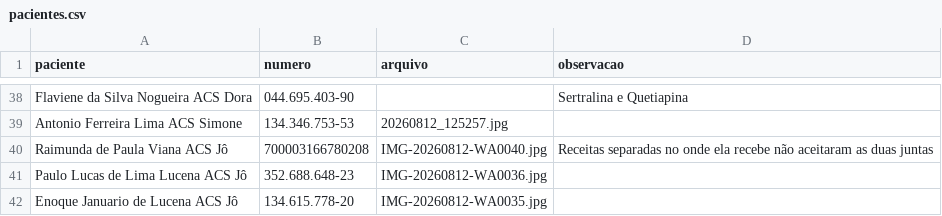
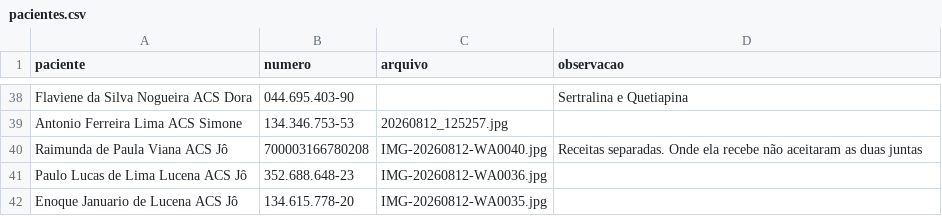
Before and after one commit to psfaltiplano/psfaltiplano, a CSV file: images/pacientes.csv, drawn as a sheet; only a part is shown, gaps mark what is left out.

Commit message:
Update pacientes.csv

```diff
--- a/images/pacientes.csv
+++ b/images/pacientes.csv
@@ -39,3 +39,3 @@ Flaviene da Silva Nogueira ACS Dora,044.695.403-90,,Sertralina e Quetiapina
 Antonio Ferreira Lima ACS Simone,134.346.753-53,20260812_125257.jpg,
-Raimunda de Paula Viana ACS Jô,700003166780208,IMG-20260812-WA0040.jpg,Receitas separadas no onde ela recebe não aceitaram as duas juntas
+Raimunda de Paula Viana ACS Jô,700003166780208,IMG-20260812-WA0040.jpg,Receitas separadas. Onde ela recebe não aceitaram as duas juntas
 Paulo Lucas de Lima Lucena ACS Jô,352.688.648-23,IMG-20260812-WA0036.jpg,
```
